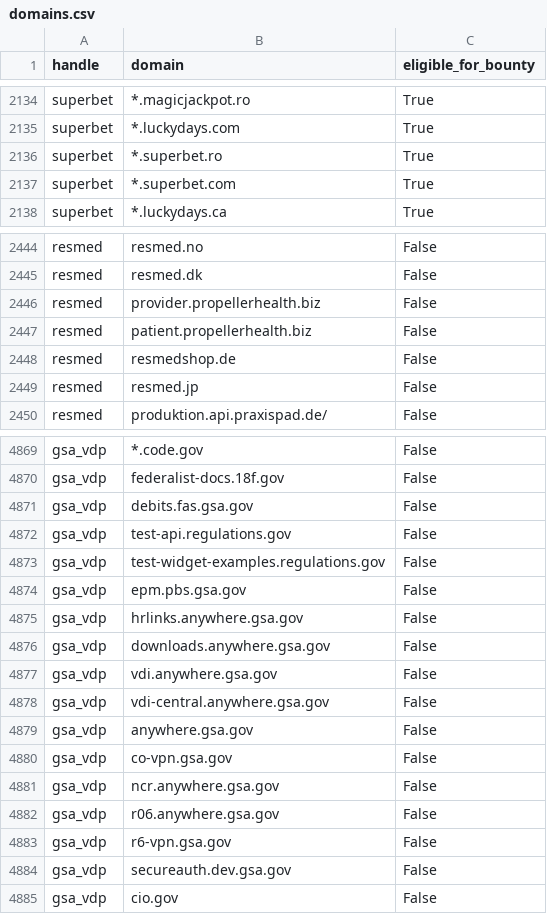
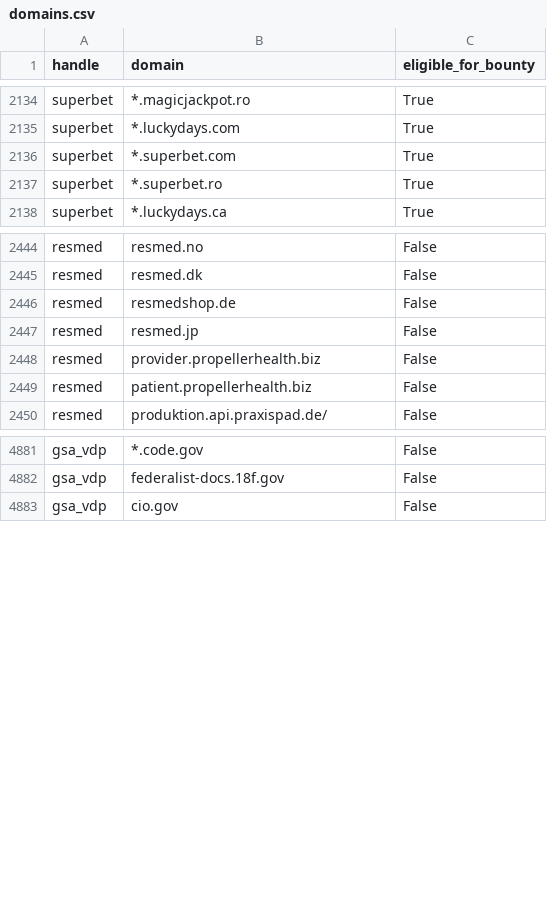
Before and after one commit to atxiii/h1domains, a CSV file: domains.csv, drawn as a sheet; only a part is shown, gaps mark what is left out; the diff covers the shown part only.

```diff
--- a/domains.csv
+++ b/domains.csv
@@ -2135,4 +2135,4 @@ superbet,*.magicjackpot.ro,True
 superbet,*.luckydays.com,True
-superbet,*.superbet.ro,True
 superbet,*.superbet.com,True
+superbet,*.superbet.ro,True
 superbet,*.luckydays.ca,True
@@ -2445,6 +2445,6 @@ resmed,resmed.no,False
 resmed,resmed.dk,False
-resmed,provider.propellerhealth.biz,False
-resmed,patient.propellerhealth.biz,False
 resmed,resmedshop.de,False
 resmed,resmed.jp,False
+resmed,provider.propellerhealth.biz,False
+resmed,patient.propellerhealth.biz,False
 resmed,produktion.api.praxispad.de/,False
@@ -4870,16 +4882,2 @@ gsa_vdp,*.code.gov,False
 gsa_vdp,federalist-docs.18f.gov,False
-gsa_vdp,debits.fas.gsa.gov,False
-gsa_vdp,test-api.regulations.gov,False
-gsa_vdp,test-widget-examples.regulations.gov,False
-gsa_vdp,epm.pbs.gsa.gov,False
-gsa_vdp,hrlinks.anywhere.gsa.gov,False
-gsa_vdp,downloads.anywhere.gsa.gov,False
-gsa_vdp,vdi.anywhere.gsa.gov,False
-gsa_vdp,vdi-central.anywhere.gsa.gov,False
-gsa_vdp,anywhere.gsa.gov,False
-gsa_vdp,co-vpn.gsa.gov,False
-gsa_vdp,ncr.anywhere.gsa.gov,False
-gsa_vdp,r06.anywhere.gsa.gov,False
-gsa_vdp,r6-vpn.gsa.gov,False
-gsa_vdp,secureauth.dev.gsa.gov,False
 gsa_vdp,cio.gov,False
```
Also changed, not shown: 12 added rows and 16 moved rows elsewhere in this file, 3 other files.
